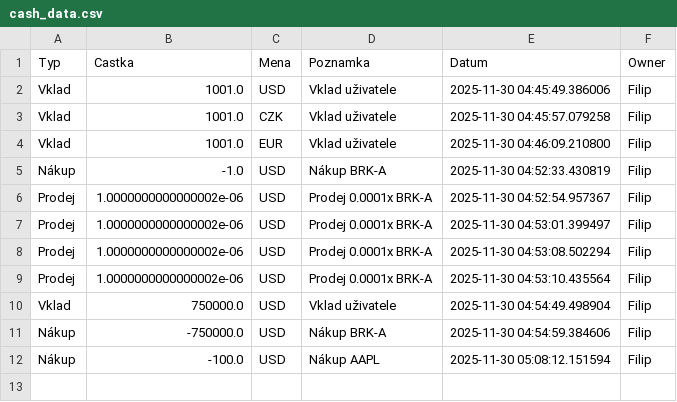
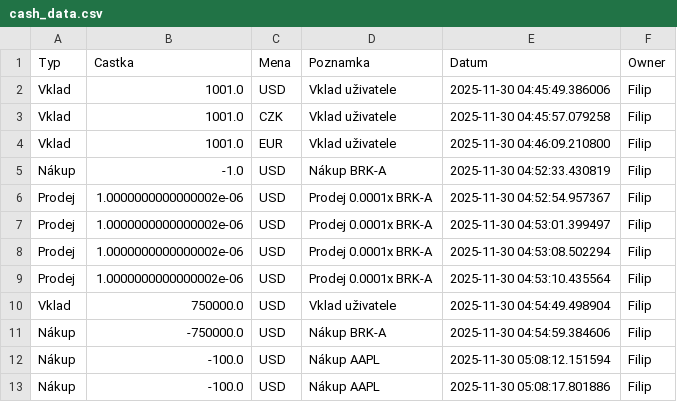
Before and after one commit to Poutniiik/Moje-Investice, a CSV file: cash_data.csv, drawn as a sheet.

Commit message:
Update Filip

```diff
--- a/cash_data.csv
+++ b/cash_data.csv
@@ -12 +12,2 @@ Nákup,-750000.0,USD,Nákup BRK-A,2025-11-30 04:54:59.384606,Filip
 Nákup,-100.0,USD,Nákup AAPL,2025-11-30 05:08:12.151594,Filip
+Nákup,-100.0,USD,Nákup AAPL,2025-11-30 05:08:17.801886,Filip
```
